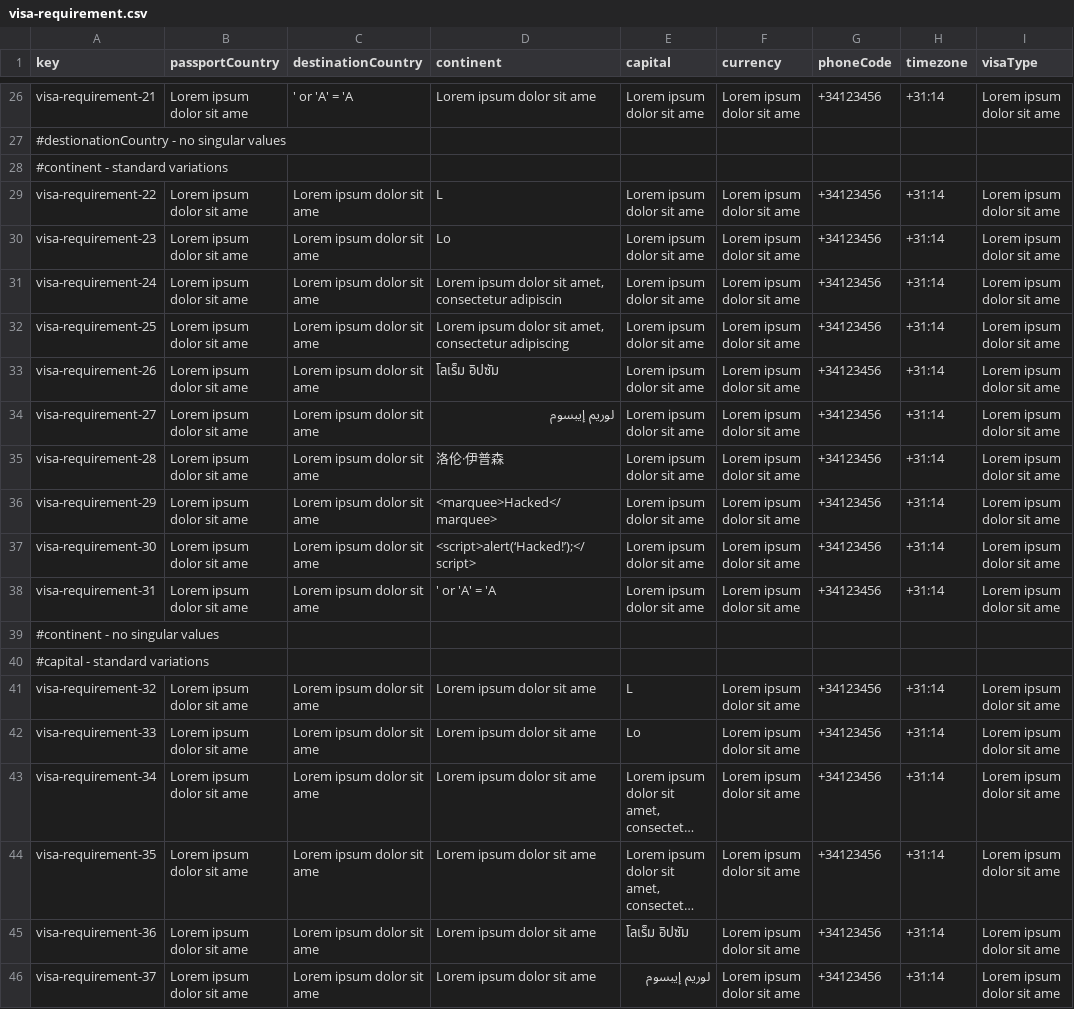
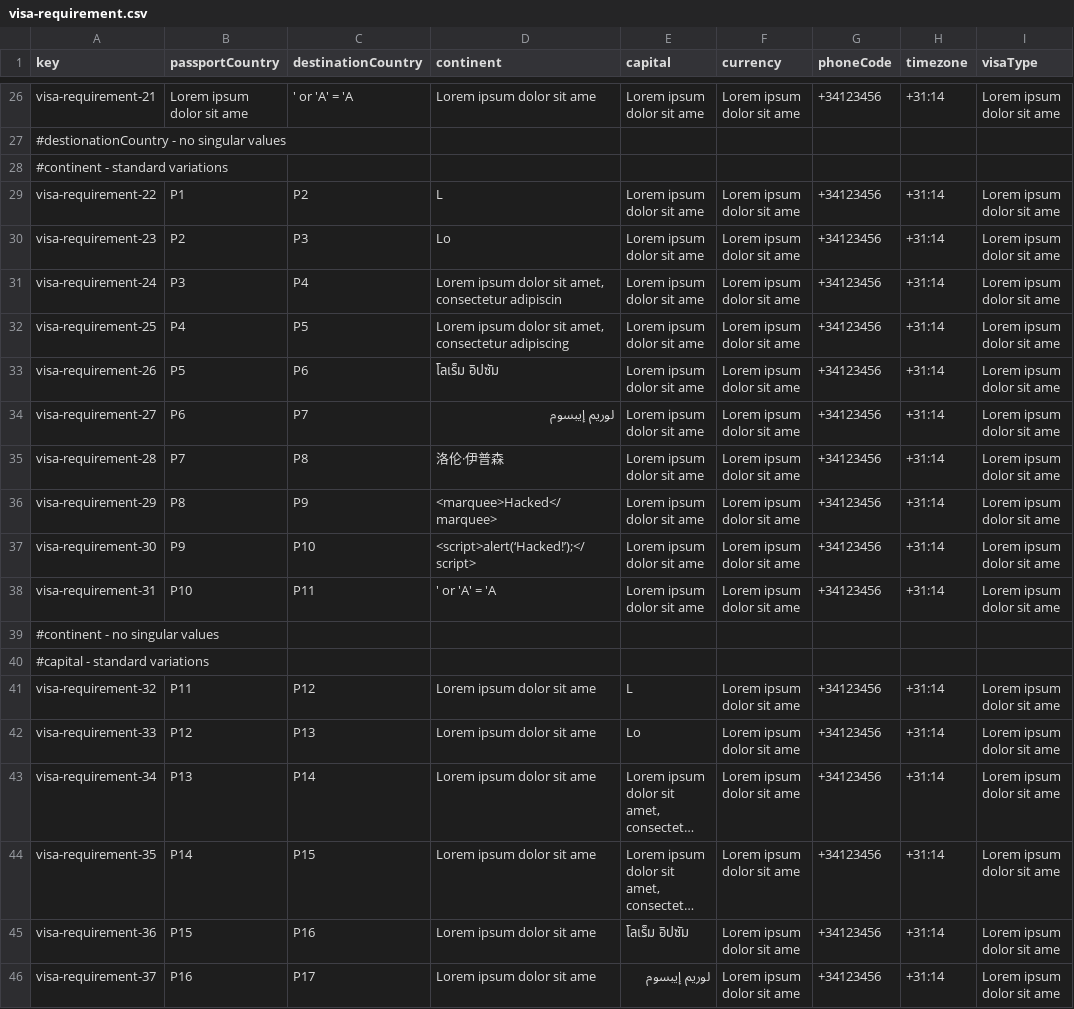
Before and after one commit to PDJ6975/Acme-ANS-D04-25.5.0, a CSV file: src/main/resources/WEB-INF/data/sample/visa-requirement.csv, drawn as a sheet; only a part is shown, gaps mark what is left out; long unchanged cells end in …; the diff covers the shown part only; the diff names each change by its address in the sheet, - before the commit and + after, or states it on an @@ line.

Commit message:
feat(features): permitir a admin popular la BD con requisitos de visa
Referencia a: #10

```diff
--- a/src/main/resources/WEB-INF/data/sample/visa-requirement.csv
+++ b/src/main/resources/WEB-INF/data/sample/visa-requirement.csv
-B29 (passportCountry): Lorem ipsum dolor sit ame
+B29 (passportCountry): P1
-C29 (destinationCountry): Lorem ipsum dolor sit ame
+C29 (destinationCountry): P2
-B30 (passportCountry): Lorem ipsum dolor sit ame
+B30 (passportCountry): P2
-C30 (destinationCountry): Lorem ipsum dolor sit ame
+C30 (destinationCountry): P3
-B31 (passportCountry): Lorem ipsum dolor sit ame
+B31 (passportCountry): P3
-C31 (destinationCountry): Lorem ipsum dolor sit ame
+C31 (destinationCountry): P4
-B32 (passportCountry): Lorem ipsum dolor sit ame
+B32 (passportCountry): P4
-C32 (destinationCountry): Lorem ipsum dolor sit ame
+C32 (destinationCountry): P5
-B33 (passportCountry): Lorem ipsum dolor sit ame
+B33 (passportCountry): P5
-C33 (destinationCountry): Lorem ipsum dolor sit ame
+C33 (destinationCountry): P6
-B34 (passportCountry): Lorem ipsum dolor sit ame
+B34 (passportCountry): P6
-C34 (destinationCountry): Lorem ipsum dolor sit ame
+C34 (destinationCountry): P7
-B35 (passportCountry): Lorem ipsum dolor sit ame
+B35 (passportCountry): P7
-C35 (destinationCountry): Lorem ipsum dolor sit ame
+C35 (destinationCountry): P8
-B36 (passportCountry): Lorem ipsum dolor sit ame
+B36 (passportCountry): P8
-C36 (destinationCountry): Lorem ipsum dolor sit ame
+C36 (destinationCountry): P9
-B37 (passportCountry): Lorem ipsum dolor sit ame
+B37 (passportCountry): P9
-C37 (destinationCountry): Lorem ipsum dolor sit ame
+C37 (destinationCountry): P10
-B38 (passportCountry): Lorem ipsum dolor sit ame
+B38 (passportCountry): P10
-C38 (destinationCountry): Lorem ipsum dolor sit ame
+C38 (destinationCountry): P11
-B41 (passportCountry): Lorem ipsum dolor sit ame
+B41 (passportCountry): P11
-C41 (destinationCountry): Lorem ipsum dolor sit ame
+C41 (destinationCountry): P12
-B42 (passportCountry): Lorem ipsum dolor sit ame
+B42 (passportCountry): P12
-C42 (destinationCountry): Lorem ipsum dolor sit ame
+C42 (destinationCountry): P13
-B43 (passportCountry): Lorem ipsum dolor sit ame
+B43 (passportCountry): P13
-C43 (destinationCountry): Lorem ipsum dolor sit ame
+C43 (destinationCountry): P14
-B44 (passportCountry): Lorem ipsum dolor sit ame
+B44 (passportCountry): P14
-C44 (destinationCountry): Lorem ipsum dolor sit ame
+C44 (destinationCountry): P15
-B45 (passportCountry): Lorem ipsum dolor sit ame
+B45 (passportCountry): P15
-C45 (destinationCountry): Lorem ipsum dolor sit ame
+C45 (destinationCountry): P16
-B46 (passportCountry): Lorem ipsum dolor sit ame
+B46 (passportCountry): P16
-C46 (destinationCountry): Lorem ipsum dolor sit ame
+C46 (destinationCountry): P17
```
Also changed, not shown: 138 edited cells elsewhere in this file, 7 other files.
